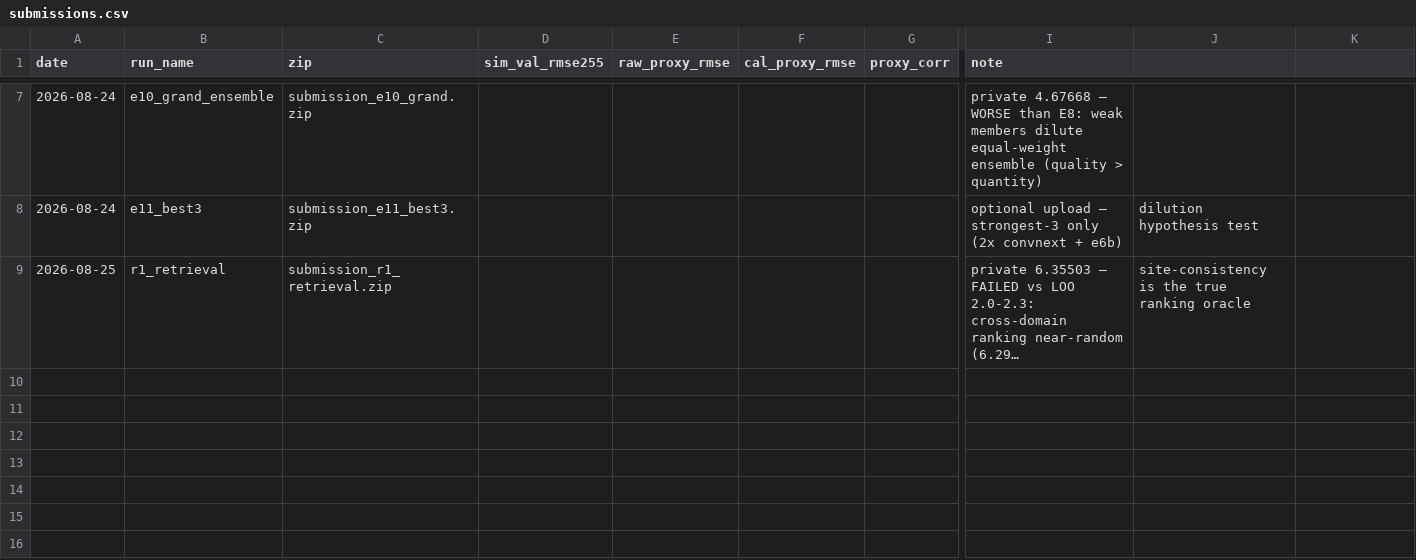
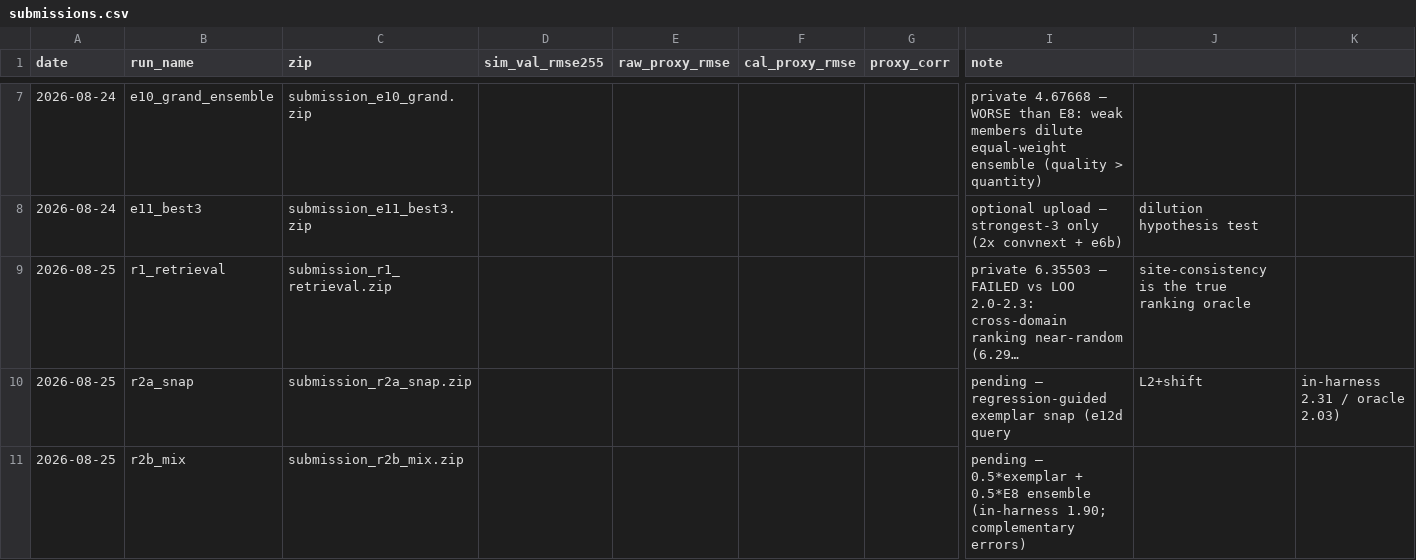
Before and after one commit to geniemo/sem-depth-metrology, a CSV file: experiments/submissions.csv, drawn as a sheet; only a part is shown, gaps mark what is left out; long unchanged cells end in …; rows hold the shown columns only; the diff names each change by its address in the sheet, - before the commit and + after, or states it on an @@ line.

```diff
--- a/experiments/submissions.csv
+++ b/experiments/submissions.csv
+row 10: 2026-08-25 | r2a_snap | submission_r2a_snap.zip |  |  |  |  | pending — regression-guided exemplar snap (e12d query | L2+shift | in-harness 2.31 / oracle 2.03)
+row 11: 2026-08-25 | r2b_mix | submission_r2b_mix.zip |  |  |  |  | pending — 0.5*exemplar + 0.5*E8 ensemble (in-harness 1.90; complementary errors)
```
